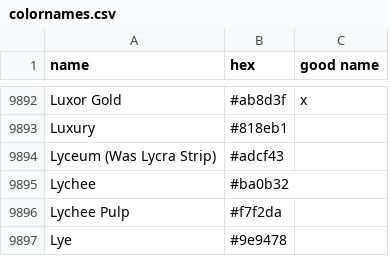
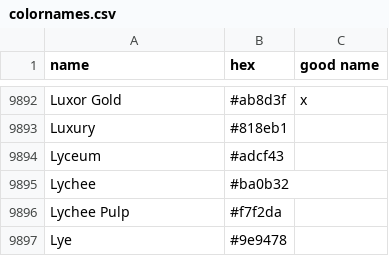
Before and after one commit to Team-Harmony-Dev/LiveColor, a CSV file: app/src/main/res/raw/colornames.csv, drawn as a sheet; only a part is shown, gaps mark what is left out.

Commit message:
Removed " (Was Lycra Strip)". We will need to do this again when we update the csv.

```diff
--- a/app/src/main/res/raw/colornames.csv
+++ b/app/src/main/res/raw/colornames.csv
@@ -9893,3 +9893,3 @@ Luxor Gold,#ab8d3f,x
 Luxury,#818eb1,
-Lyceum (Was Lycra Strip),#adcf43,
+Lyceum,#adcf43,
 Lychee,#ba0b32,
```
